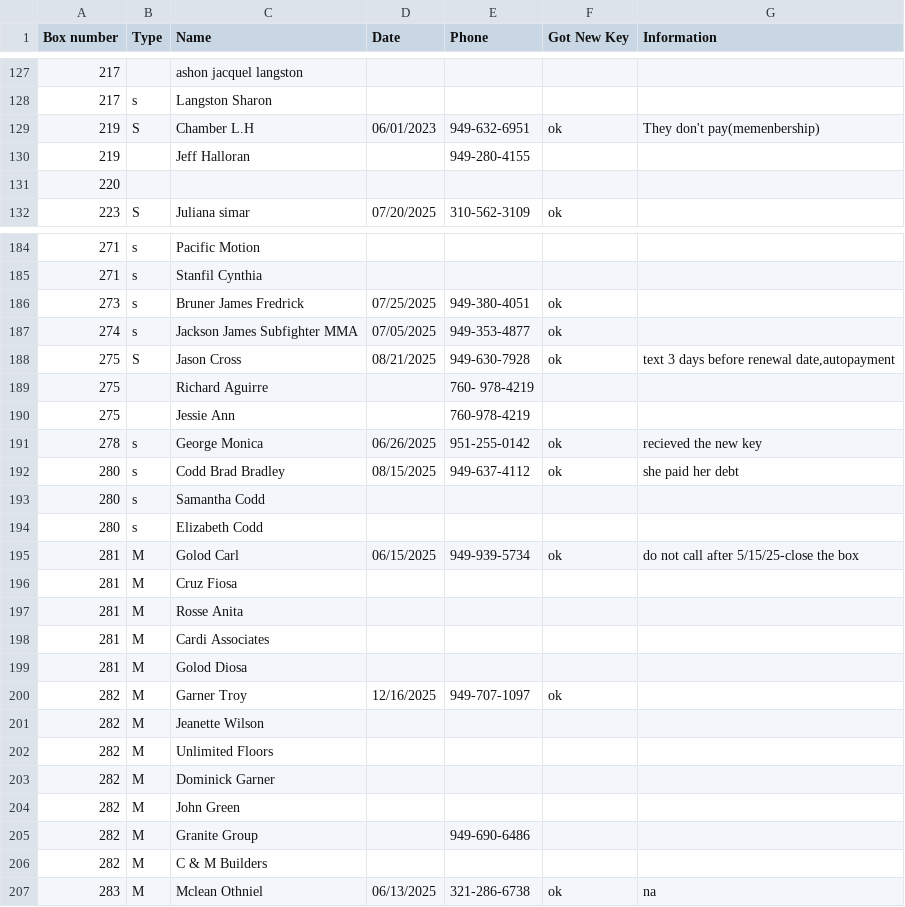
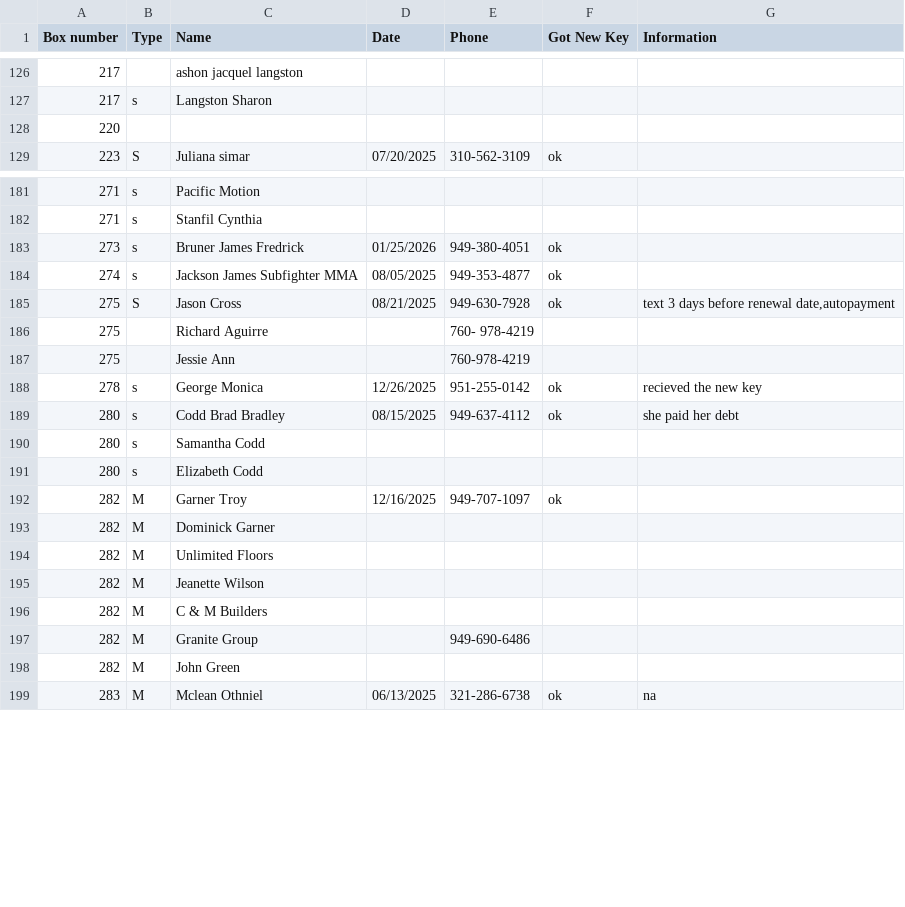
Before and after one commit to Mailzib/program, a CSV file: data/MainDBNOV4.csv, drawn as a sheet; only a part is shown, gaps mark what is left out; the diff covers the shown part only.

```diff
--- a/data/MainDBNOV4.csv
+++ b/data/MainDBNOV4.csv
@@ -128,4 +127,2 @@ Box number,Type,Name,Date,Phone,Got New Key,Information
 217,s,Langston Sharon,,,,
-219,S,Chamber L.H,06/01/2023,949-632-6951,ok,They don't pay(memenbership)
-219,,Jeff Halloran,,949-280-4155,,
 220,,,,,,
@@ -185,4 +182,4 @@ Box number,Type,Name,Date,Phone,Got New Key,Information
 271,s,Stanfil Cynthia,,,,
-273,s,Bruner James Fredrick,07/25/2025,949-380-4051,ok,
-274,s,Jackson James Subfighter MMA,07/05/2025,949-353-4877,ok,
+273,s,Bruner James Fredrick,01/25/2026,949-380-4051,ok,
+274,s,Jackson James Subfighter MMA,08/05/2025,949-353-4877,ok,
 275,S,Jason Cross,08/21/2025,949-630-7928,ok,"text 3 days before renewal date,autopayment"
@@ -190,3 +187,3 @@ Box number,Type,Name,Date,Phone,Got New Key,Information
 275,,Jessie Ann,,760-978-4219,,
-278,s,George Monica,06/26/2025,951-255-0142,ok,recieved the new key
+278,s,George Monica,12/26/2025,951-255-0142,ok,recieved the new key
 280,s,Codd Brad Bradley,08/15/2025,949-637-4112,ok,she paid her debt
@@ -194,14 +191,9 @@ Box number,Type,Name,Date,Phone,Got New Key,Information
 280,s,Elizabeth Codd,,,,
-281,M,Golod Carl,06/15/2025,949-939-5734,ok,do not call after 5/15/25-close the box
-281,M,Cruz Fiosa,,,,
-281,M,Rosse Anita,,,,
-281,M,Cardi Associates,,,,
-281,M,Golod Diosa,,,,
 282,M,Garner Troy,12/16/2025,949-707-1097,ok,
+282,M,Dominick Garner,,,,
+282,M,Unlimited Floors,,,,
 282,M,Jeanette Wilson,,,,
-282,M,Unlimited Floors,,,,
-282,M,Dominick Garner,,,,
+282,M,C & M Builders,,,,
+282,M,Granite Group,,949-690-6486,,
 282,M,John Green,,,,
-282,M,Granite Group,,949-690-6486,,
-282,M,C & M Builders,,,,
 283,M,Mclean Othniel,06/13/2025,321-286-6738,ok,na
```
Also changed, not shown: 3 added rows, 17 removed rows, 15 moved rows and 28 edited cells elsewhere in this file.
